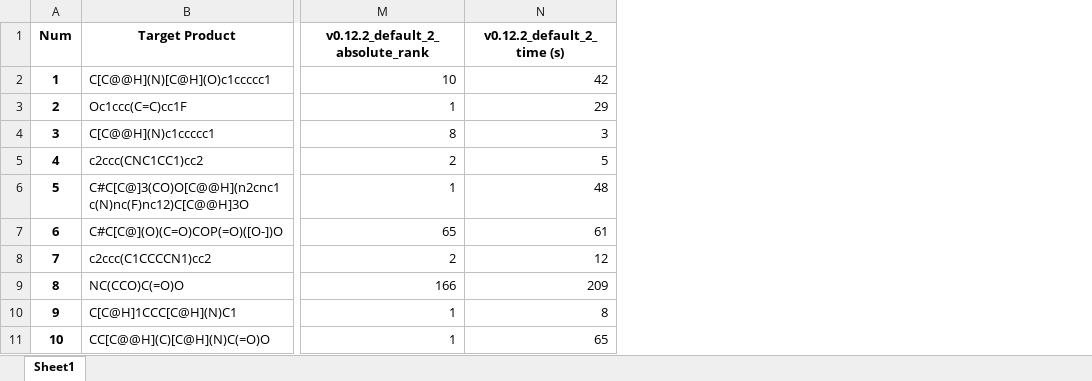
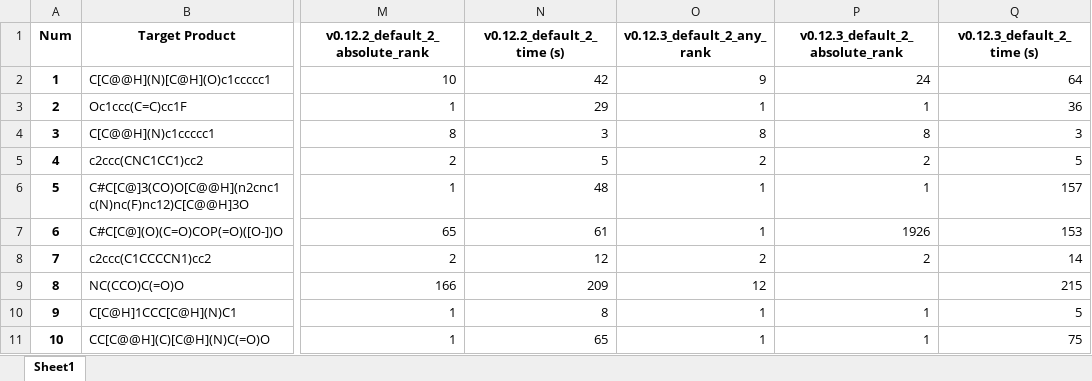
Before and after one commit to willfinnigan/RetroBioCat, an Excel workbook: scripts/pathway_testing/test_pathways.xlsx, sheet Sheet1, drawn as a sheet; only a part is shown, gaps mark what is left out; values as stored, in another font and other column widths than the file's, no borders; the diff names each change by its address in the sheet, - before the commit and + after, or states it on an @@ line.

Commit message:
Improved pathway generation

```diff
--- a/scripts/pathway_testing/test_pathways.xlsx (sheet Sheet1)
+++ b/scripts/pathway_testing/test_pathways.xlsx (sheet Sheet1)
+column O (v0.12.3_default_2_any_rank), rows 2-11: 9 | 1 | 8 | 2 | 1 | 1 | 2 | 12 | 1 | 1
+column P (v0.12.3_default_2_absolute_rank), rows 2-11: 24 | 1 | 8 | 2 | 1 | 1926 | 2 |  | 1 | 1
+column Q (v0.12.3_default_2_time (s)), rows 2-11: 64 | 36 | 3 | 5 | 157 | 153 | 14 | 215 | 5 | 75
```
Also changed, not shown: 7 other files.
